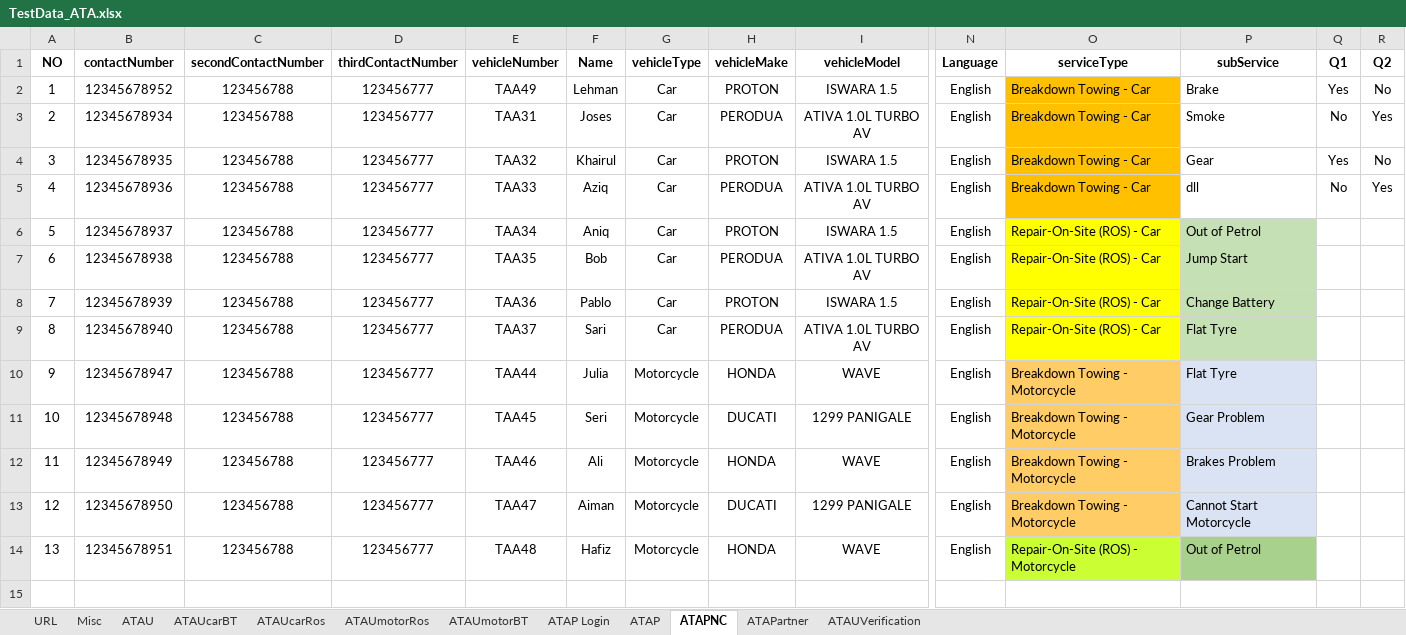
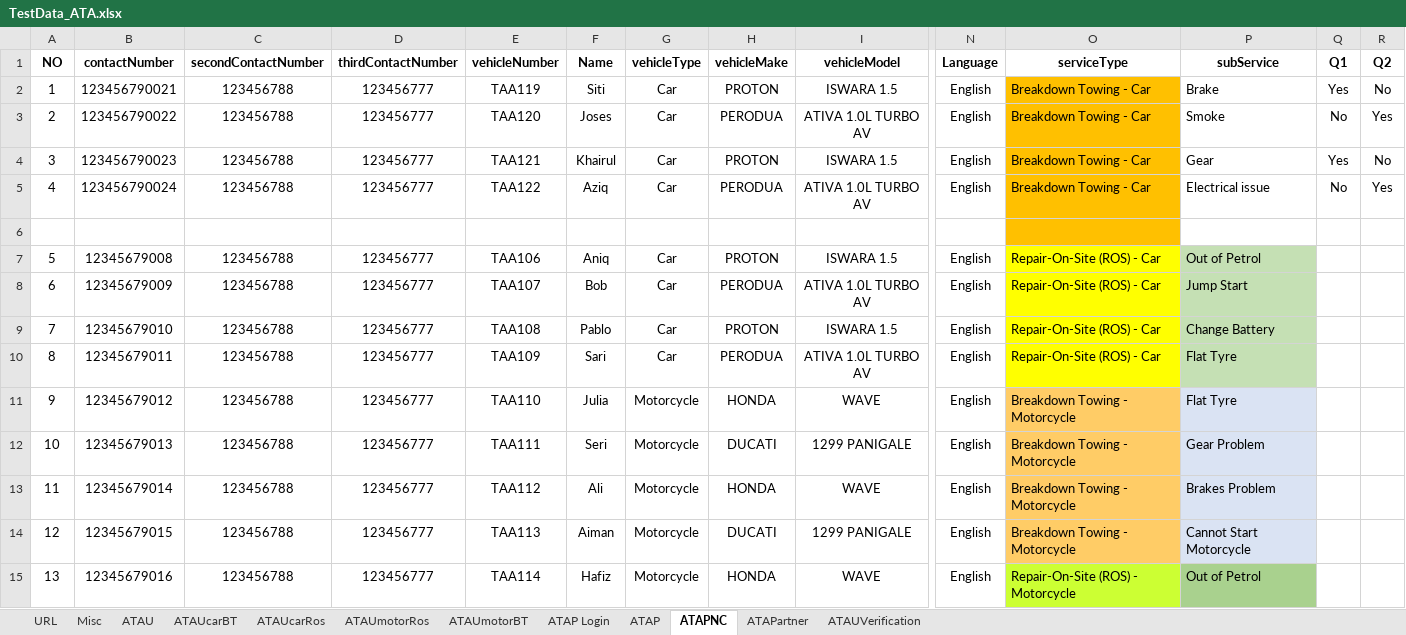
Before and after one commit to nizammm11/ATA_Automation, an Excel workbook: ATA_Upload/TestData_ATA.xlsx, sheet ATAPNC, drawn as a sheet; only a part is shown, gaps mark what is left out; values as stored, in another font and other column widths than the file's, no borders; addresses are those after the commit; rows hold the shown columns only; the diff names each change by its address in the sheet, - before the commit and + after, or states it on an @@ line.

```diff
--- a/ATA_Upload/TestData_ATA.xlsx (sheet ATAPNC)
+++ b/ATA_Upload/TestData_ATA.xlsx (sheet ATAPNC)
-B2 (contactNumber): 12345678952
+B2 (contactNumber): 123456790021
-E2 (vehicleNumber): TAA49
+E2 (vehicleNumber): TAA119
-F2 (Name): Lehman
+F2 (Name): Siti
-B3 (contactNumber): 12345678934
+B3 (contactNumber): 123456790022
-E3 (vehicleNumber): TAA31
+E3 (vehicleNumber): TAA120
-B4 (contactNumber): 12345678935
+B4 (contactNumber): 123456790023
-E4 (vehicleNumber): TAA32
+E4 (vehicleNumber): TAA121
-B5 (contactNumber): 12345678936
+B5 (contactNumber): 123456790024
-E5 (vehicleNumber): TAA33
+E5 (vehicleNumber): TAA122
-P5 (subService): dll
+P5 (subService): Electrical issue
+row 6: (empty)
-B7 (contactNumber): 12345678937
+B7 (contactNumber): 12345679008
-E7 (vehicleNumber): TAA34
+E7 (vehicleNumber): TAA106
-B8 (contactNumber): 12345678938
+B8 (contactNumber): 12345679009
-E8 (vehicleNumber): TAA35
+E8 (vehicleNumber): TAA107
-B9 (contactNumber): 12345678939
+B9 (contactNumber): 12345679010
-E9 (vehicleNumber): TAA36
+E9 (vehicleNumber): TAA108
-B10 (contactNumber): 12345678940
+B10 (contactNumber): 12345679011
-E10 (vehicleNumber): TAA37
+E10 (vehicleNumber): TAA109
-B11 (contactNumber): 12345678947
+B11 (contactNumber): 12345679012
-E11 (vehicleNumber): TAA44
+E11 (vehicleNumber): TAA110
-B12 (contactNumber): 12345678948
+B12 (contactNumber): 12345679013
-E12 (vehicleNumber): TAA45
+E12 (vehicleNumber): TAA111
-B13 (contactNumber): 12345678949
+B13 (contactNumber): 12345679014
-E13 (vehicleNumber): TAA46
+E13 (vehicleNumber): TAA112
-B14 (contactNumber): 12345678950
+B14 (contactNumber): 12345679015
-E14 (vehicleNumber): TAA47
+E14 (vehicleNumber): TAA113
-B15 (contactNumber): 12345678951
+B15 (contactNumber): 12345679016
-E15 (vehicleNumber): TAA48
+E15 (vehicleNumber): TAA114
```
Also changed, not shown: 23 other files.
